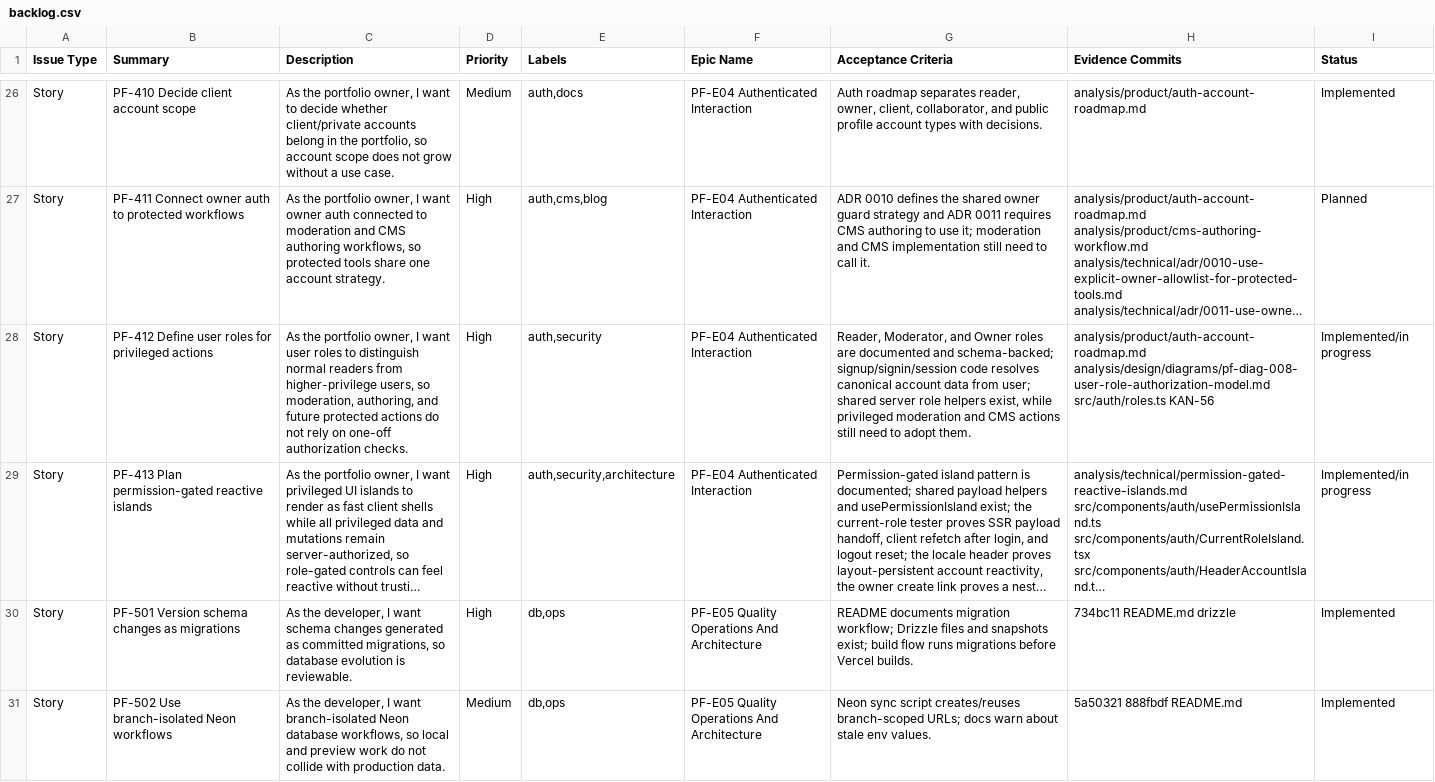
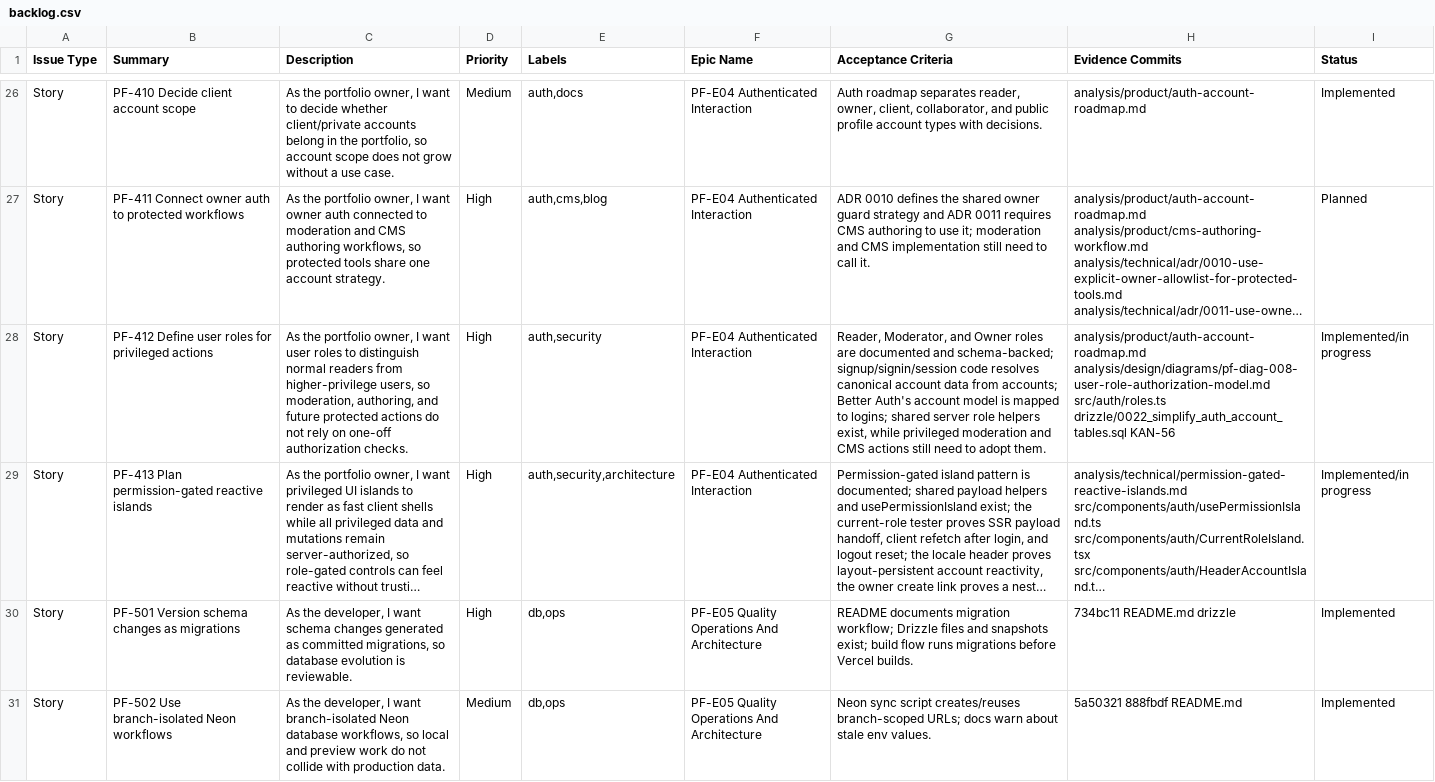
Before and after one commit to TheThouZands/portfolio, a CSV file: analysis/jira/backlog.csv, drawn as a sheet; only a part is shown, gaps mark what is left out; long unchanged cells end in …; the diff names each change by its address in the sheet, - before the commit and + after, or states it on an @@ line.

```diff
--- a/analysis/jira/backlog.csv
+++ b/analysis/jira/backlog.csv
-G28 (Acceptance Criteria): …data from user; shared server…
+G28 (Acceptance Criteria): …data from accounts; Better Auth's account model is mapped to logins; shared server…
-H28 (Evidence Commits): …analysis/design/diagrams/pf-diag-008-user-role-authorization-model.md src/auth/roles.ts KAN-56
+H28 (Evidence Commits): …analysis/design/diagrams/pf-diag-008-user-role-authorization-model.md src/auth/roles.ts drizzle/0022_simplify_auth_account_tables.sql KAN-56
```
Also changed, not shown: analysis/confluence/page-manifest.csv, 15 other files.
